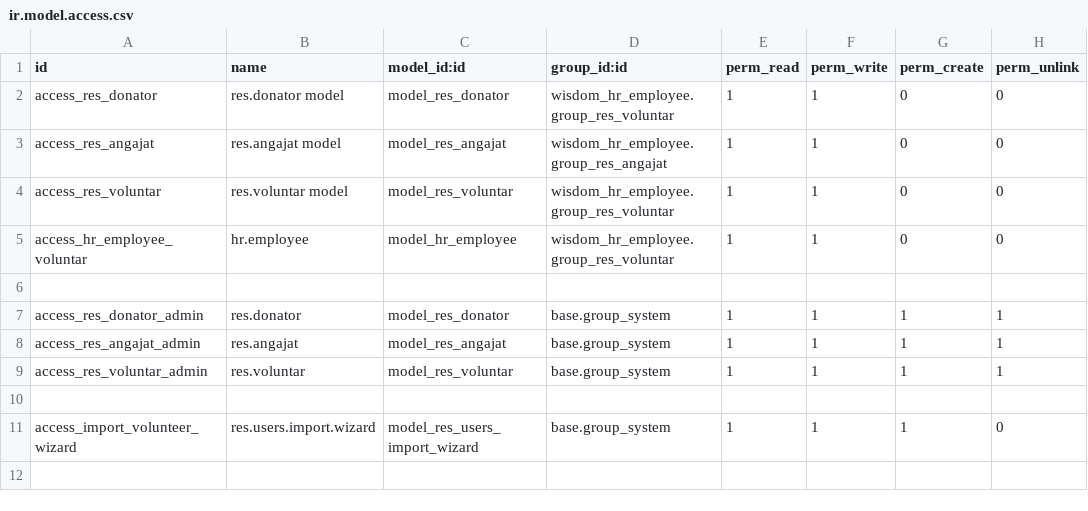
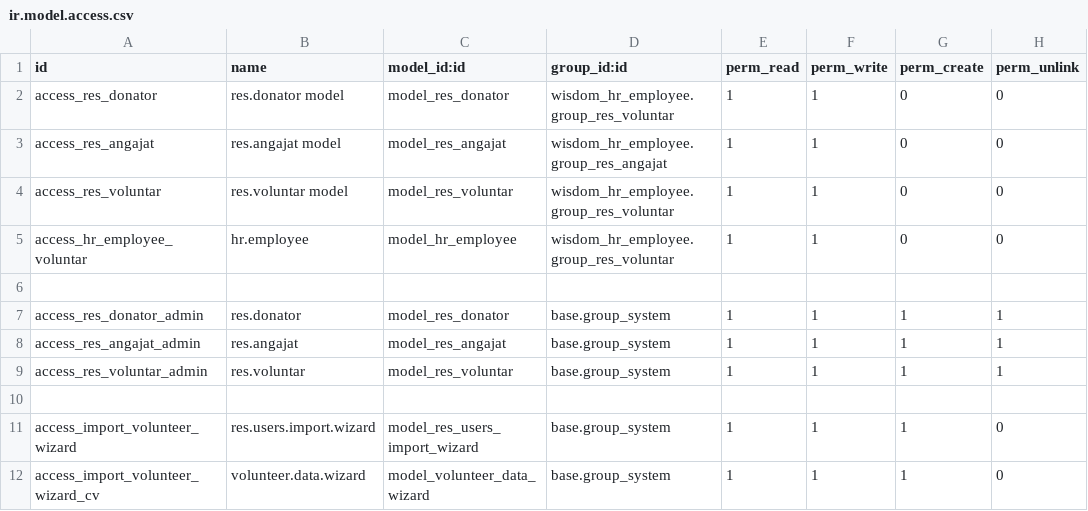
Before and after one commit to vladiasa123/WisdomCRMERP, a CSV file: wisdom_hr_employee/security/ir.model.access.csv, drawn as a sheet; the diff names each change by its address in the sheet, - before the commit and + after, or states it on an @@ line.

```diff
--- a/wisdom_hr_employee/security/ir.model.access.csv
+++ b/wisdom_hr_employee/security/ir.model.access.csv
+row 12: access_import_volunteer_wizard_cv | volunteer.data.wizard | model_volunteer_data_wizard | base.group_system | 1 | 1 | 1 | 0
```
Also changed, not shown: 12 other files.
